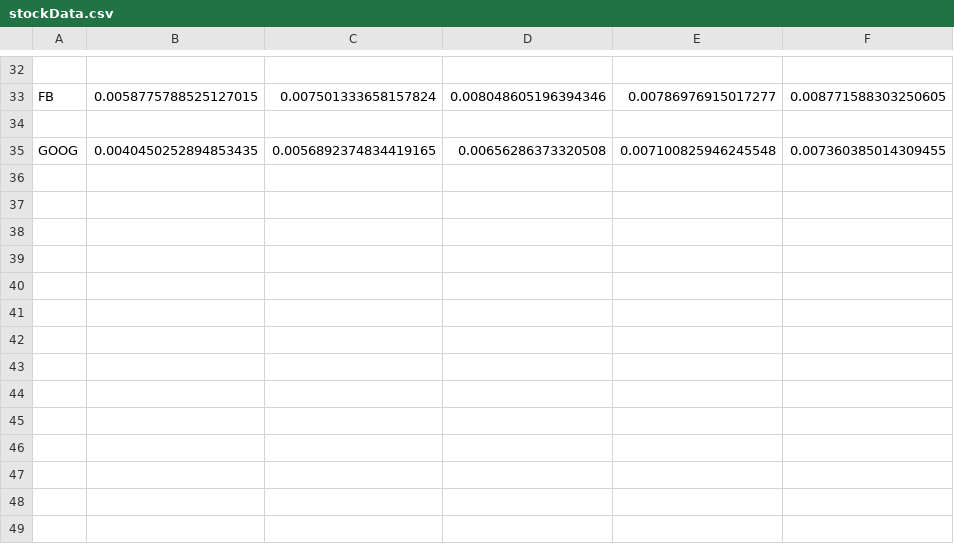
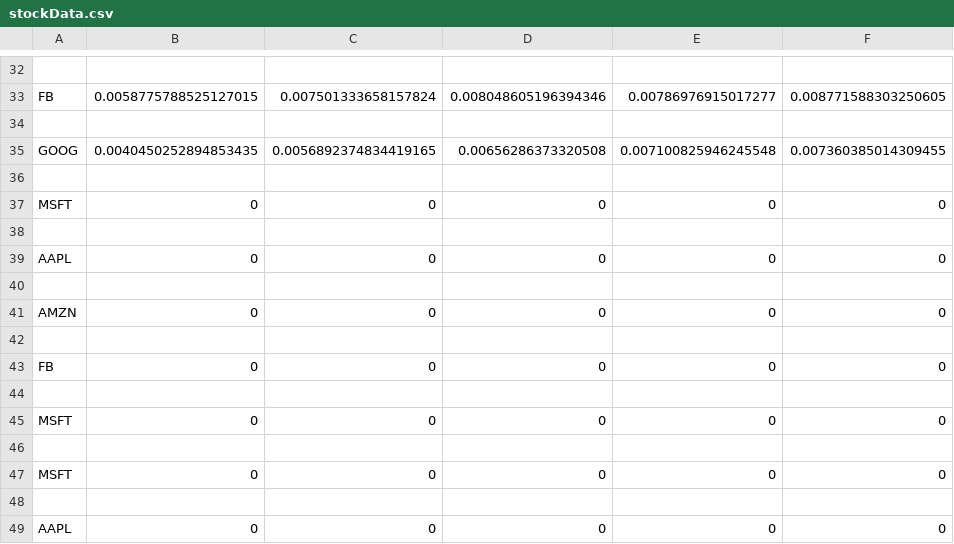
Before and after one commit to emccarroll/MACDHacker3000, a CSV file: stockData.csv, drawn as a sheet; only a part is shown, gaps mark what is left out.

```diff
--- a/stockData.csv
+++ b/stockData.csv
@@ -35 +35,15 @@ FB,0.0058775788525127015,0.007501333658157824,0.008048605196394346,0.00786976915
 GOOG,0.0040450252894853435,0.0056892374834419165,0.00656286373320508,0.007100825946245548,0.007360385014309455
+
+MSFT,0,0,0,0,0
+
+AAPL,0,0,0,0,0
+
+AMZN,0,0,0,0,0
+
+FB,0,0,0,0,0
+
+MSFT,0,0,0,0,0
+
+MSFT,0,0,0,0,0
+
+AAPL,0,0,0,0,0
```
Also changed, not shown: 2 other files.
